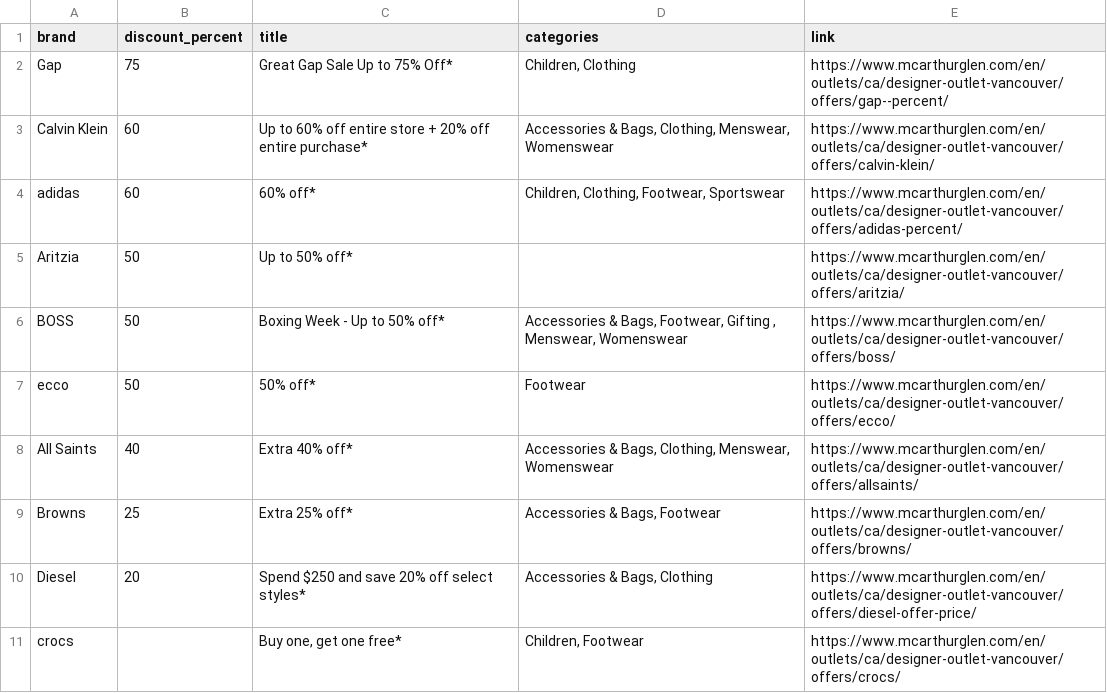
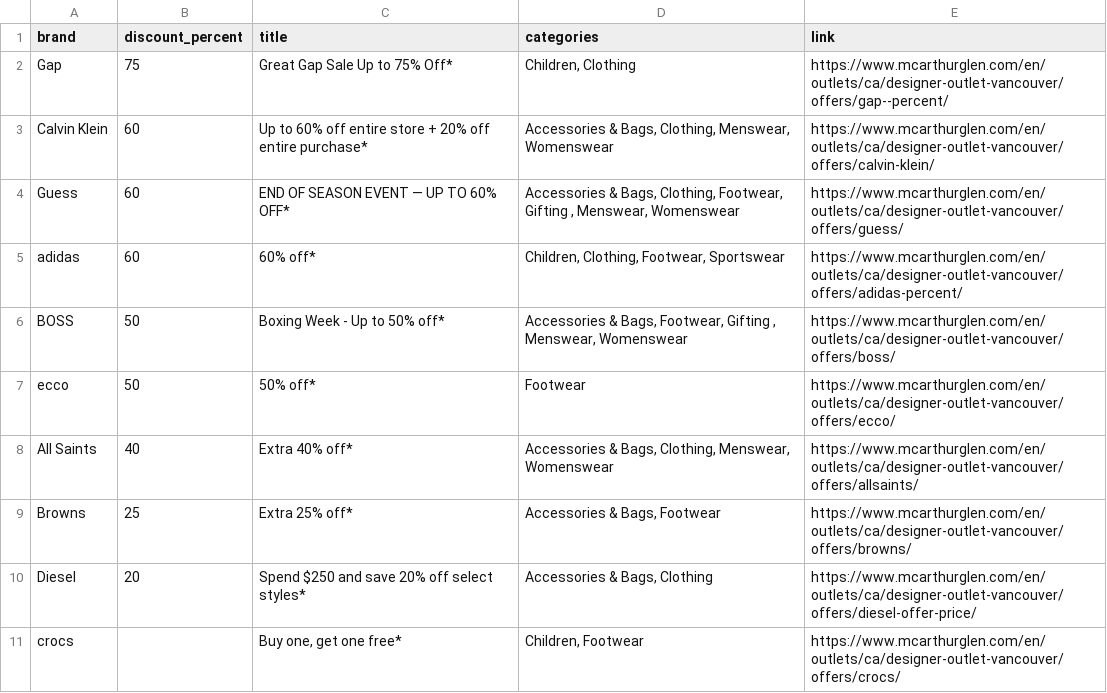
Before and after one commit to zhapte/offer-scrape, a CSV file: offers_latest.csv, drawn as a sheet; removed rows and columns are numbered as before the commit, all else as after; the diff names each change by its address in the sheet, - before the commit and + after, or states it on an @@ line.

```diff
--- a/offers_latest.csv
+++ b/offers_latest.csv
+row 4: Guess | 60 | END OF SEASON EVENT — UP TO 60% OFF* | Accessories & Bags, Clothing, Footwear, Gifting , Menswear, Womenswear | https://www.mcarthurglen.com/en/outlets/ca/designer-outlet-vancouver/offers/guess/
-row 5: Aritzia | 50 | Up to 50% off* |  | https://www.mcarthurglen.com/en/outlets/ca/designer-outlet-vancouver/offers/aritzia/
```
Also changed, not shown: 2 other files.
